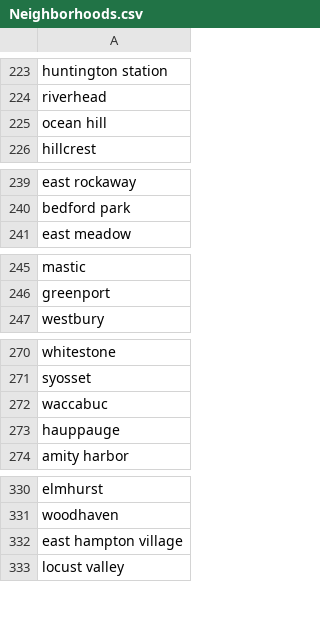
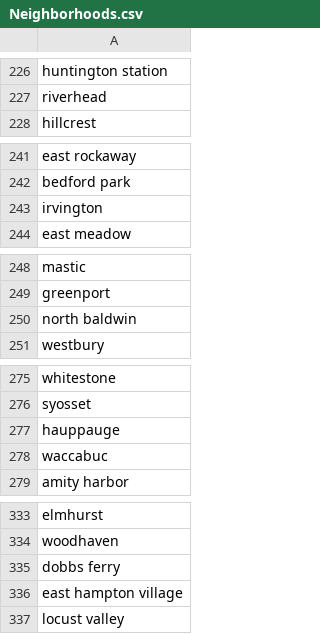
Before and after one commit to jamiels/askde, a CSV file: data/Neighborhoods.csv, drawn as a sheet; only a part is shown, gaps mark what is left out; the diff covers the shown part only.

```diff
--- a/data/Neighborhoods.csv
+++ b/data/Neighborhoods.csv
@@ -224,3 +227,2 @@ huntington station
 riverhead
-ocean hill
 hillcrest
@@ -240,2 +242,3 @@ east rockaway
 bedford park
+irvington
 east meadow
@@ -246,2 +249,3 @@ mastic
 greenport
+north baldwin
 westbury
@@ -271,4 +276,4 @@ whitestone
 syosset
+hauppauge
 waccabuc
-hauppauge
 amity harbor
@@ -331,2 +334,3 @@ elmhurst
 woodhaven
+dobbs ferry
 east hampton village
```
Also changed, not shown: 5 added rows, 5 removed rows and 6 moved rows elsewhere in this file, 9 other files.
